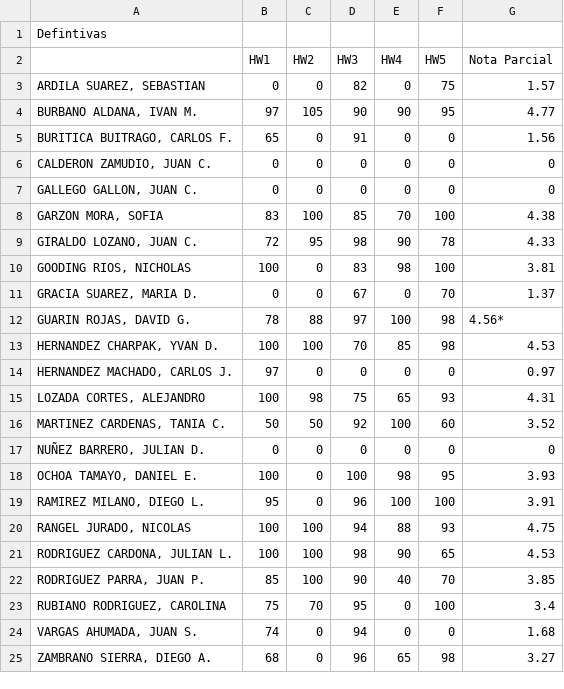
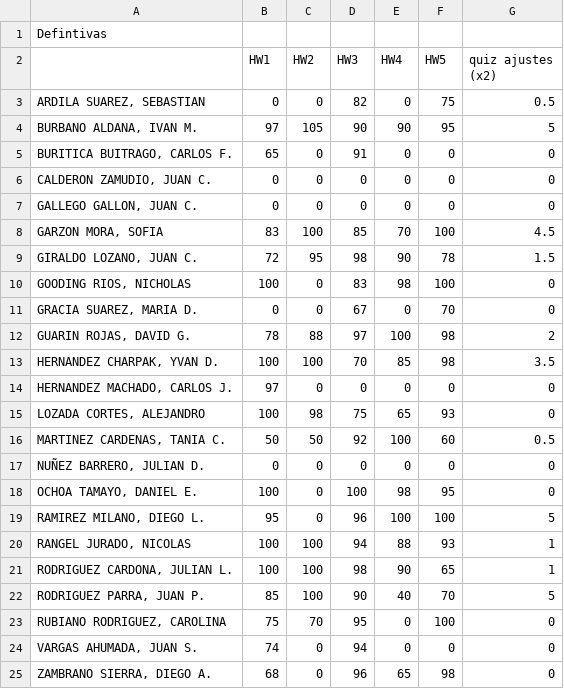
Before and after one commit to ComputoCienciasUniandes/HerramientasComputacionales, a CSV file: Grades/notas/2015-1/S2/Definitivas.csv, drawn as a sheet.

Commit message:
Quiz 4 notas

```diff
--- a/Grades/notas/2015-1/S2/Definitivas.csv
+++ b/Grades/notas/2015-1/S2/Definitivas.csv
@@ -1,25 +1,25 @@
 Defintivas,,,,,,
-,HW1,HW2,HW3,HW4,HW5,Nota Parcial
-"ARDILA SUAREZ, SEBASTIAN",0,0,82,0,75,1.57
-"BURBANO ALDANA, IVAN M.",97,105,90,90,95,4.77
-"BURITICA BUITRAGO, CARLOS F.",65,0,91,0,0,1.56
+,HW1,HW2,HW3,HW4,HW5, quiz ajustes (x2)
+"ARDILA SUAREZ, SEBASTIAN",0,0,82,0,75,0.5
+"BURBANO ALDANA, IVAN M.",97,105,90,90,95,5
+"BURITICA BUITRAGO, CARLOS F.",65,0,91,0,0,0
 "CALDERON ZAMUDIO, JUAN C.",0,0,0,0,0,0
 "GALLEGO GALLON, JUAN C.",0,0,0,0,0,0
-"GARZON MORA, SOFIA",83,100,85,70,100,4.38
-"GIRALDO LOZANO, JUAN C.",72,95,98,90,78,4.33
-"GOODING RIOS, NICHOLAS",100,0,83,98,100,3.81
-"GRACIA SUAREZ, MARIA D.",0,0,67,0,70,1.37
-"GUARIN ROJAS, DAVID G.",78,88,97,100,98,4.56*
-"HERNANDEZ CHARPAK, YVAN D.",100,100,70,85,98,4.53
-"HERNANDEZ MACHADO, CARLOS J.",97,0,0,0,0,0.97
-"LOZADA CORTES, ALEJANDRO",100,98,75,65,93,4.31
-"MARTINEZ CARDENAS, TANIA C.",50,50,92,100,60,3.52
+"GARZON MORA, SOFIA",83,100,85,70,100,4.5
+"GIRALDO LOZANO, JUAN C.",72,95,98,90,78,1.5
+"GOODING RIOS, NICHOLAS",100,0,83,98,100,0
+"GRACIA SUAREZ, MARIA D.",0,0,67,0,70,0
+"GUARIN ROJAS, DAVID G.",78,88,97,100,98,2
+"HERNANDEZ CHARPAK, YVAN D.",100,100,70,85,98,3.5
+"HERNANDEZ MACHADO, CARLOS J.",97,0,0,0,0,0
+"LOZADA CORTES, ALEJANDRO",100,98,75,65,93,0
+"MARTINEZ CARDENAS, TANIA C.",50,50,92,100,60,0.5
 "NUÑEZ BARRERO, JULIAN D.",0,0,0,0,0,0
-"OCHOA TAMAYO, DANIEL E.",100,0,100,98,95,3.93
-"RAMIREZ MILANO, DIEGO L.",95,0,96,100,100,3.91
-"RANGEL JURADO, NICOLAS",100,100,94,88,93,4.75
-"RODRIGUEZ CARDONA, JULIAN L.",100,100,98,90,65,4.53
-"RODRIGUEZ PARRA, JUAN P.",85,100,90,40,70,3.85
-"RUBIANO RODRIGUEZ, CAROLINA",75,70,95,0,100,3.4
-"VARGAS AHUMADA, JUAN S.",74,0,94,0,0,1.68
-"ZAMBRANO SIERRA, DIEGO A.",68,0,96,65,98,3.27
+"OCHOA TAMAYO, DANIEL E.",100,0,100,98,95,0
+"RAMIREZ MILANO, DIEGO L.",95,0,96,100,100,5
+"RANGEL JURADO, NICOLAS",100,100,94,88,93,1
+"RODRIGUEZ CARDONA, JULIAN L.",100,100,98,90,65,1
+"RODRIGUEZ PARRA, JUAN P.",85,100,90,40,70,5
+"RUBIANO RODRIGUEZ, CAROLINA",75,70,95,0,100,0
+"VARGAS AHUMADA, JUAN S.",74,0,94,0,0,0
+"ZAMBRANO SIERRA, DIEGO A.",68,0,96,65,98,0
```
